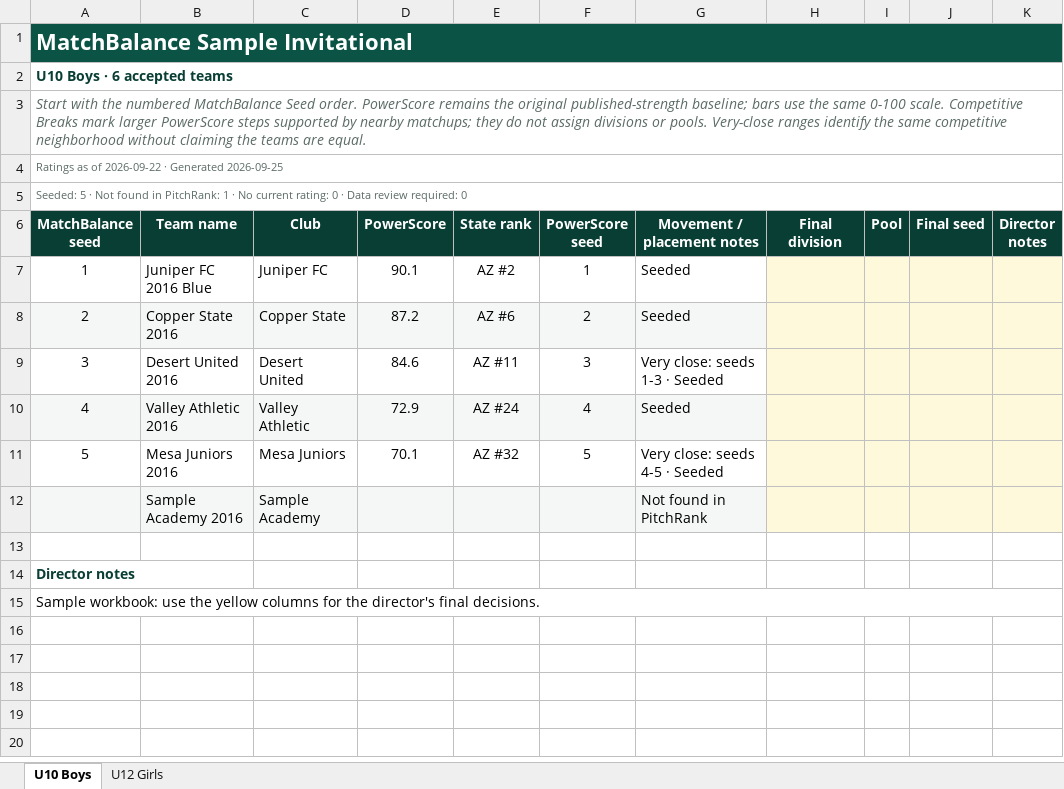
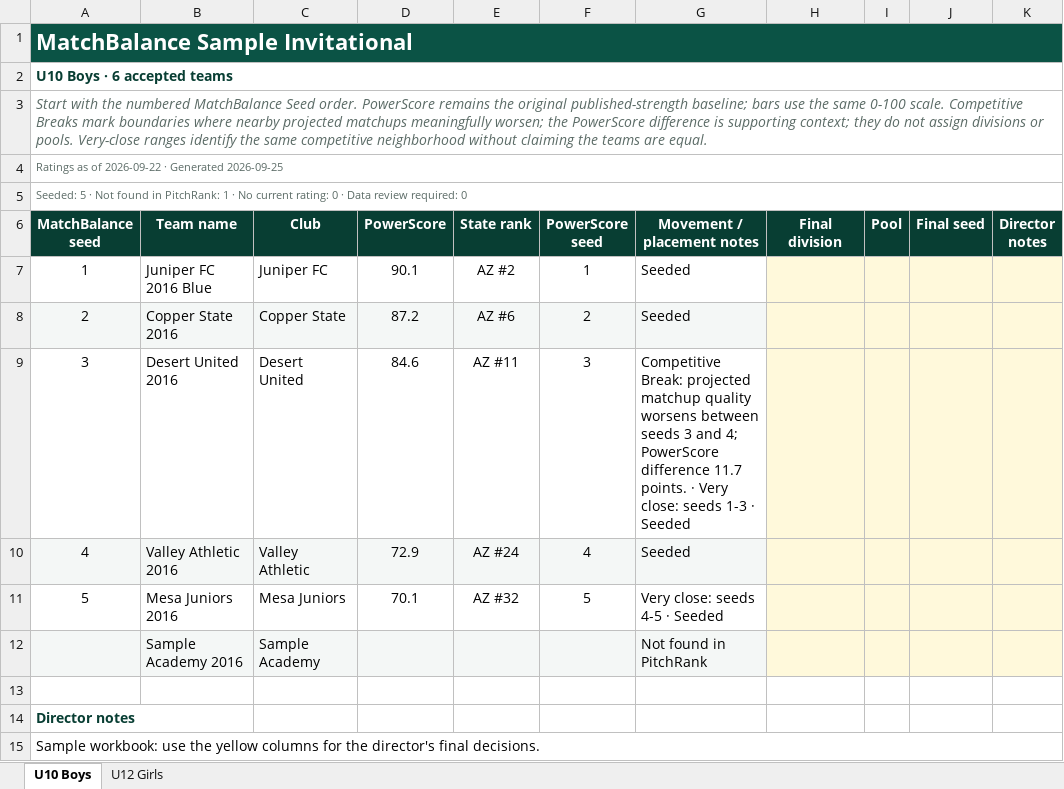
Before and after one commit to dallasheidt14/PitchRank, an Excel workbook: docs/design/matchbalance-excel/director-workbook-sample.xlsx, sheet U10 Boys, drawn as a sheet; values as stored, in another font and other column widths than the file's, no borders; conditional formats and table styles not drawn; the diff names each change by its address in the sheet, - before the commit and + after, or states it on an @@ line.

Commit message:
Add MatchBalance boundary and automatic flight analysis (#1233)
* Fix MatchBalance competitive boundary analysis

* Add complete MatchBalance group assessment

* Add complete MatchBalance flight-plan assessment

* Add automatic MatchBalance flight suggestions

* Fix MatchBalance diagnostic edge cases

* Address MatchBalance review coverage

* Make MatchBalance report squash-safe

```diff
--- a/docs/design/matchbalance-excel/director-workbook-sample.xlsx (sheet U10 Boys)
+++ b/docs/design/matchbalance-excel/director-workbook-sample.xlsx (sheet U10 Boys)
-A3 (MatchBalance seed): …Breaks mark larger PowerScore steps supported by nearby matchups; they do…
+A3 (MatchBalance seed): …Breaks mark boundaries where nearby projected matchups meaningfully worsen; the PowerScore difference is supporting context; they do…
-G9 (Movement / placement notes): Very close:…
+G9 (Movement / placement notes): Competitive Break: projected matchup quality worsens between seeds 3 and 4; PowerScore difference 11.7 points. · Very close:…
```
Also changed, not shown: sheet U12 Girls, 29 other files.
